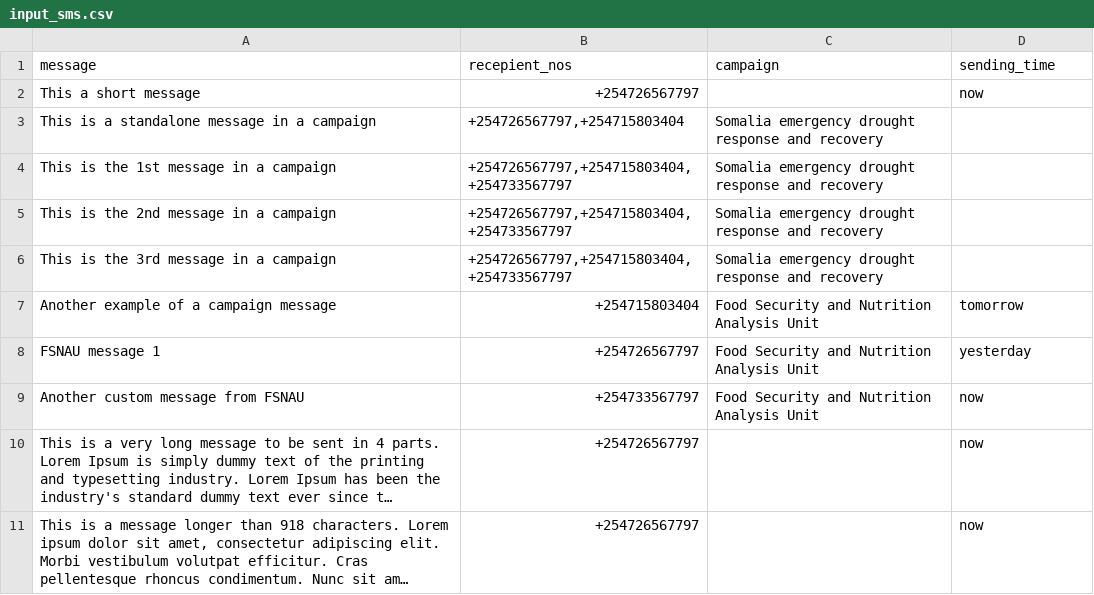
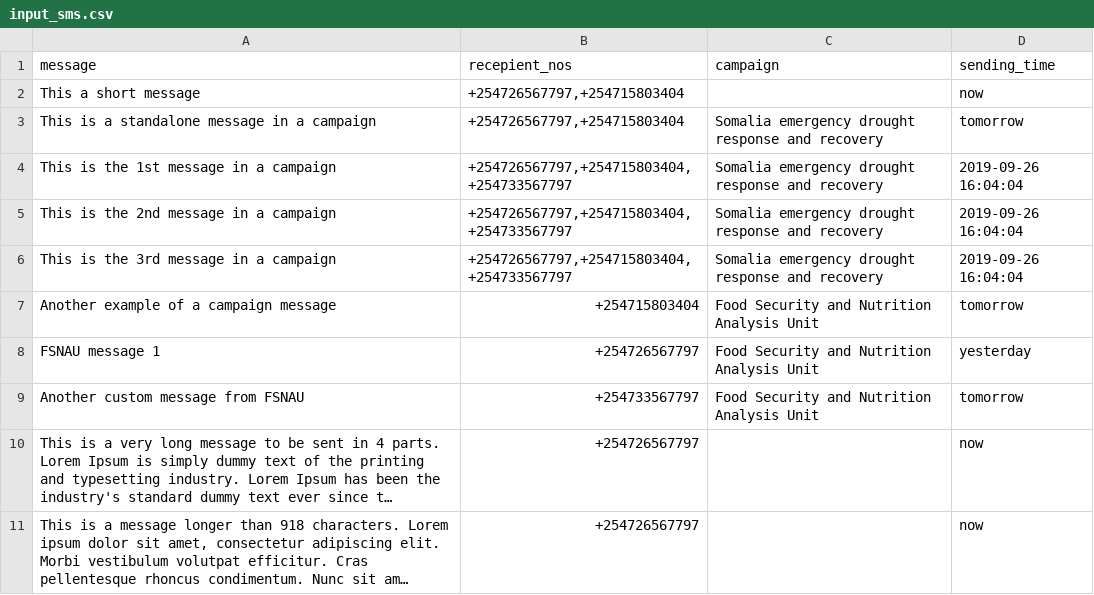
Before and after one commit to soloincc/fao-sms, a CSV file: sms_app/input_sms.csv, drawn as a sheet; long unchanged cells end in …; the diff names each change by its address in the sheet, - before the commit and + after, or states it on an @@ line.

Commit message:
Ready to test AT delivery notifications
Functionalities added:
- Management command for adding test data
- Management command for sending scheduled messages via a gateway
- Adding test data
- Configuring and testing the AT gateway

```diff
--- a/sms_app/input_sms.csv
+++ b/sms_app/input_sms.csv
-B2 (recepient_nos): +254726567797
+B2 (recepient_nos): +254726567797,+254715803404
-D3 (sending_time): (empty)
+D3 (sending_time): tomorrow
-D4:D6 (sending_time): (empty)
+D4:D6 (sending_time): 2019-09-26 16:04:04
-D9 (sending_time): now
+D9 (sending_time): tomorrow
```
Also changed, not shown: 10 other files.
